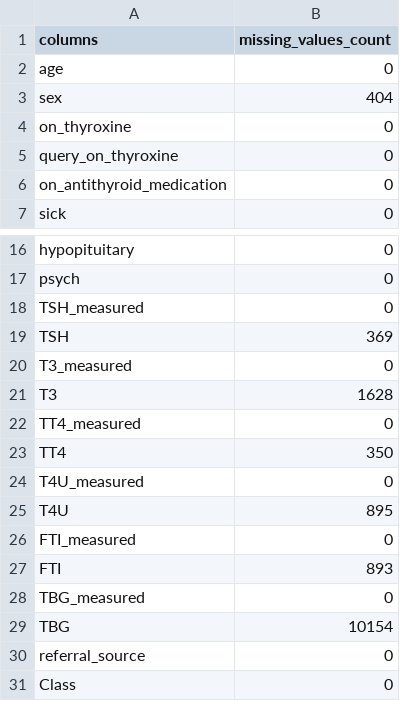
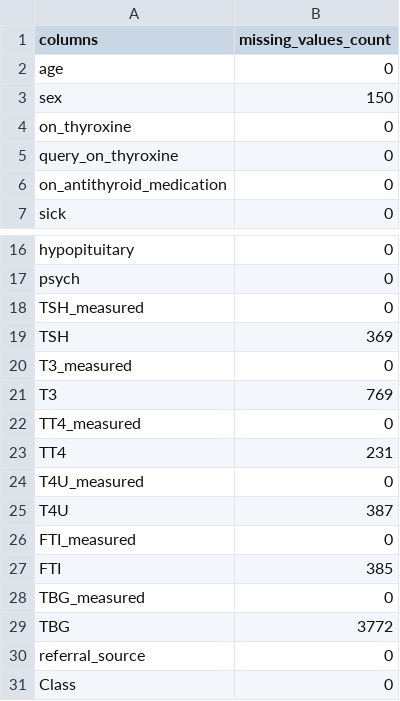
Before and after one commit to bhagwat-chate/Thyroid_Detection, a CSV file: data_preprocessing/null_values.csv, drawn as a sheet; only a part is shown, gaps mark what is left out.

Commit message:
Model-data preprocessing: update

```diff
--- a/data_preprocessing/null_values.csv
+++ b/data_preprocessing/null_values.csv
@@ -2,3 +2,3 @@ columns,missing_values_count
 age,0
-sex,404
+sex,150
 on_thyroxine,0
@@ -20,11 +20,11 @@ TSH,369
 T3_measured,0
-T3,1628
+T3,769
 TT4_measured,0
-TT4,350
+TT4,231
 T4U_measured,0
-T4U,895
+T4U,387
 FTI_measured,0
-FTI,893
+FTI,385
 TBG_measured,0
-TBG,10154
+TBG,3772
 referral_source,0
```
Also changed, not shown: 5 other files.
